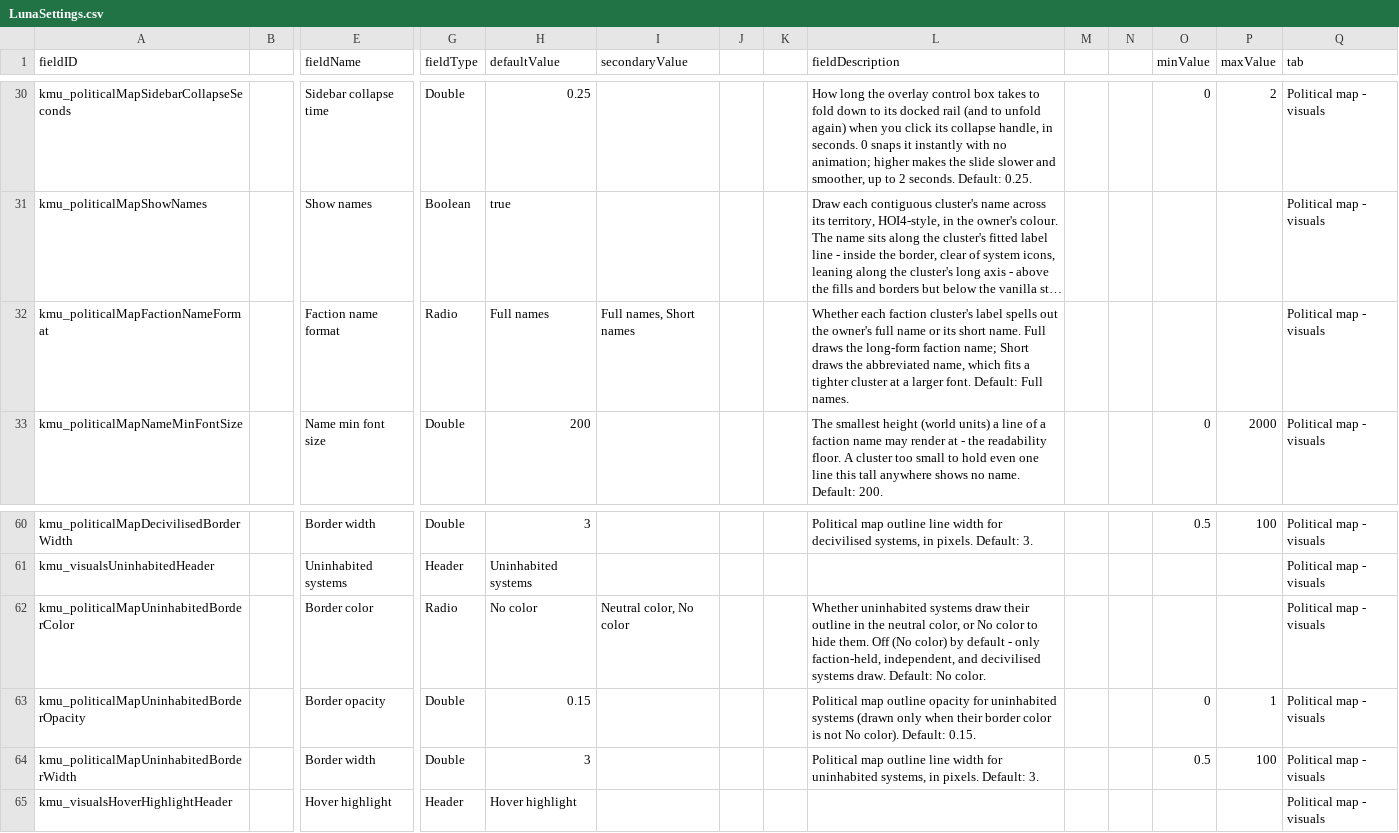
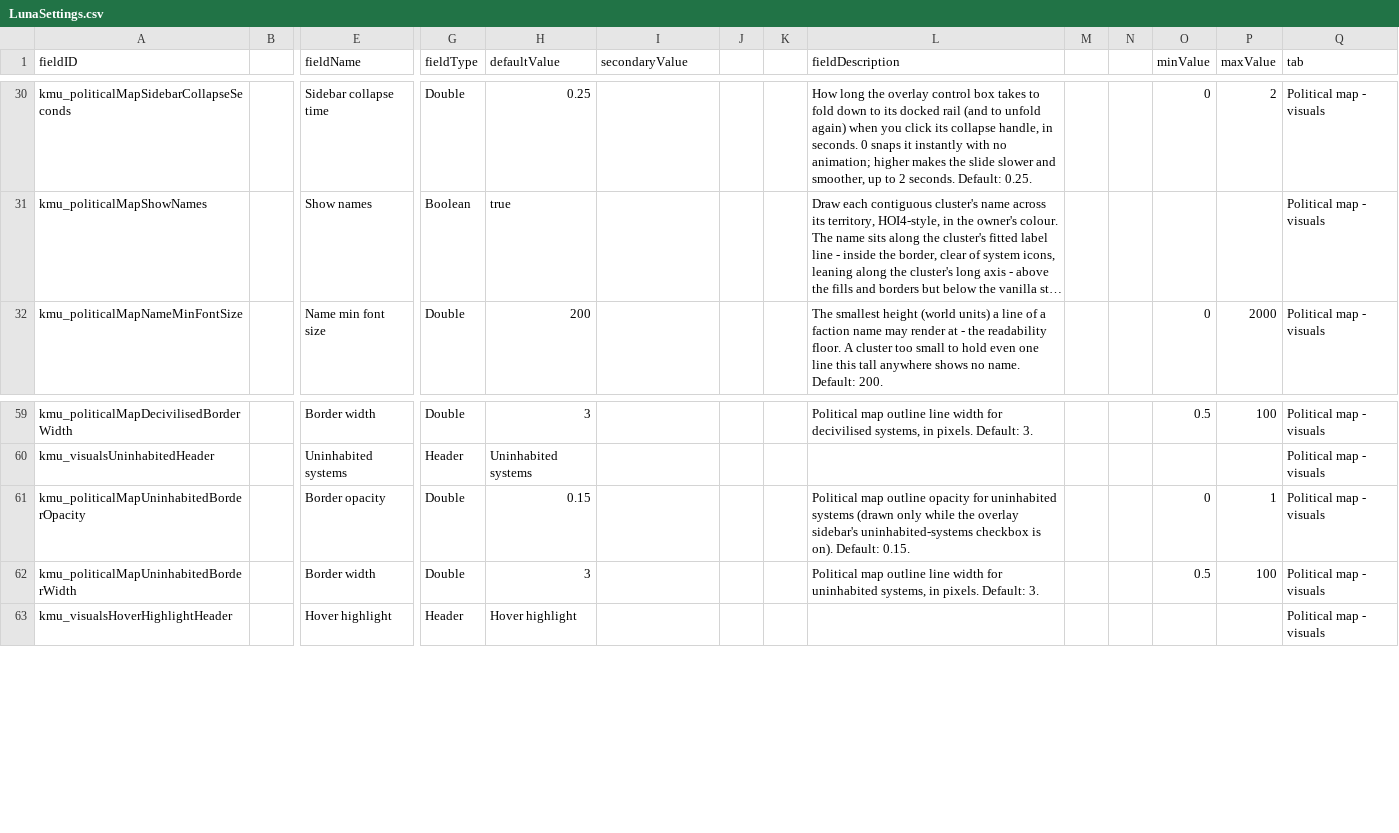
Before and after one commit to Klark-Morrigan/Starsector-Mod-KMU, a CSV file: data/config/LunaSettings.csv, drawn as a sheet; only a part is shown, gaps mark what is left out; long unchanged cells end in …; removed rows and columns are numbered as before the commit, all else as after; rows hold the shown columns only; the diff names each change by its address in the sheet, - before the commit and + after, or states it on an @@ line.

Commit message:
chore: remove LunaLib settings made redundant by map controls

```diff
--- a/data/config/LunaSettings.csv
+++ b/data/config/LunaSettings.csv
-row 32: kmu_politicalMapFactionNameFormat |  | Faction name format | Radio | Full names | Full names, Short names |  |  | Whether each faction cluster's label spells out the owner's full name or its short name. Full draws the long-form faction name; Short draws the abbreviated name, which fits a tighter cluster at a larger font. Default: Full names. |  |  |  |  | Political map - visuals
-row 62: kmu_politicalMapUninhabitedBorderColor |  | Border color | Radio | No color | Neutral color, No color |  |  | Whether uninhabited systems draw their outline in the neutral color, or No color to hide them. Off (No color) by default - only faction-held, independent, and decivilised systems draw. Default: No color. |  |  |  |  | Political map - visuals
-L61 (fieldDescription): …(drawn only when their border color is not No color). Default: 0.15.
+L61 (fieldDescription): …(drawn only while the overlay sidebar's uninhabited-systems checkbox is on). Default: 0.15.
```
Also changed, not shown: 24 other files.
